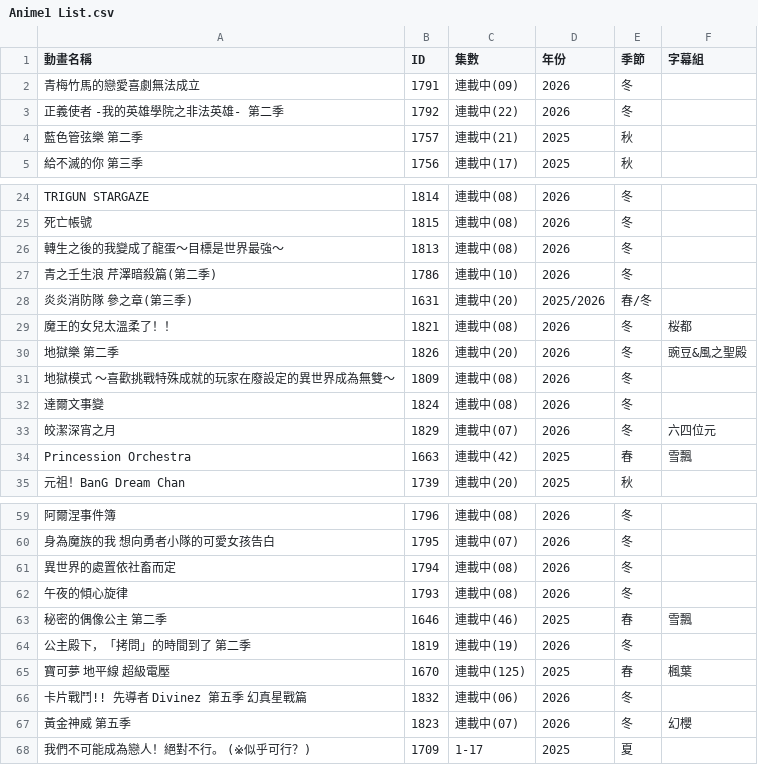
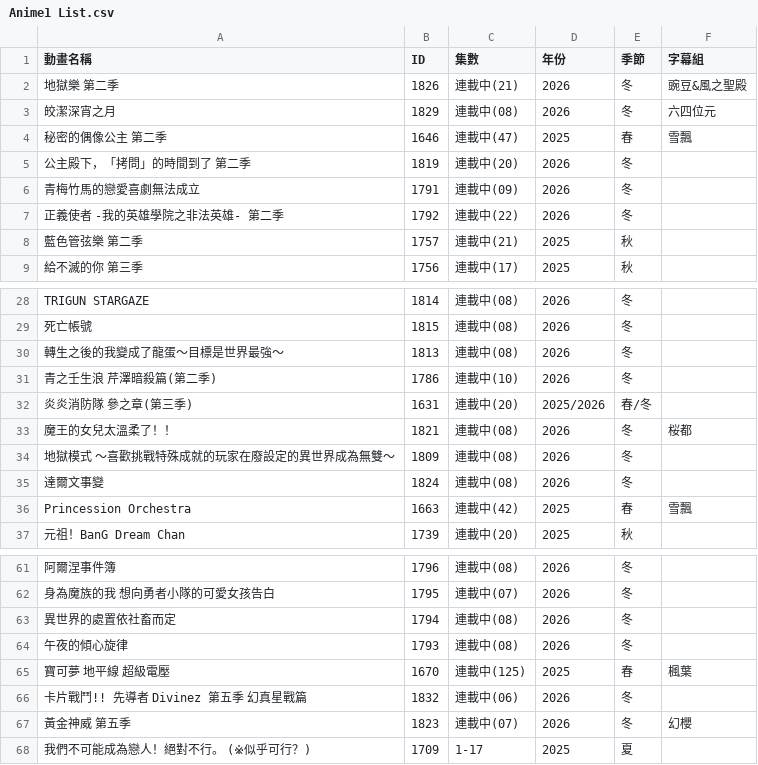
Before and after one commit to HeiTang/Anime1-Data, a CSV file: Anime1 List.csv, drawn as a sheet; only a part is shown, gaps mark what is left out; removed rows and columns are numbered as before the commit, all else as after; the diff names each change by its address in the sheet, - before the commit and + after, or states it on an @@ line.

Commit message:
Doc: Upgrade Anime1 List

```diff
--- a/Anime1 List.csv
+++ b/Anime1 List.csv
+row 2: 地獄樂 第二季 | 1826 | 連載中(21) | 2026 | 冬 | 豌豆&風之聖殿
+row 3: 皎潔深宵之月 | 1829 | 連載中(08) | 2026 | 冬 | 六四位元
+row 4: 秘密的偶像公主 第二季 | 1646 | 連載中(47) | 2025 | 春 | 雪飄
+row 5: 公主殿下，「拷問」的時間到了 第二季 | 1819 | 連載中(20) | 2026 | 冬
-row 30: 地獄樂 第二季 | 1826 | 連載中(20) | 2026 | 冬 | 豌豆&風之聖殿
-row 33: 皎潔深宵之月 | 1829 | 連載中(07) | 2026 | 冬 | 六四位元
-row 63: 秘密的偶像公主 第二季 | 1646 | 連載中(46) | 2025 | 春 | 雪飄
-row 64: 公主殿下，「拷問」的時間到了 第二季 | 1819 | 連載中(19) | 2026 | 冬
```
Also changed, not shown: 1 other file.
